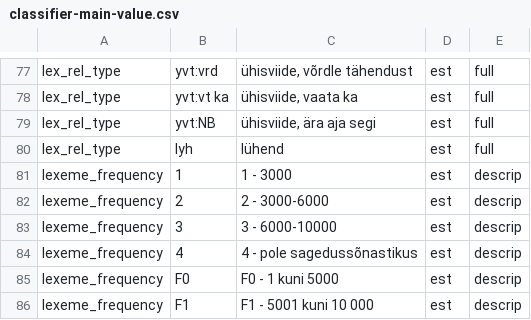
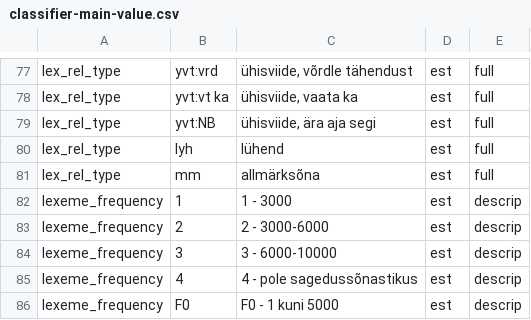
Before and after one commit to keeleinstituut/ekilex, a CSV file: ekilex-etl/fileresources/csv/classifier-main-value.csv, drawn as a sheet; only a part is shown, gaps mark what is left out; the shorter side is filled out with more unchanged rows; the diff names each change by its address in the sheet, - before the commit and + after, or states it on an @@ line.

Commit message:
Lexeme relation type subkeyword.

```diff
--- a/ekilex-etl/fileresources/csv/classifier-main-value.csv
+++ b/ekilex-etl/fileresources/csv/classifier-main-value.csv
+row 81: lex_rel_type | mm | allmärksõna | est | full
```
Also changed, not shown: 2 other files.
